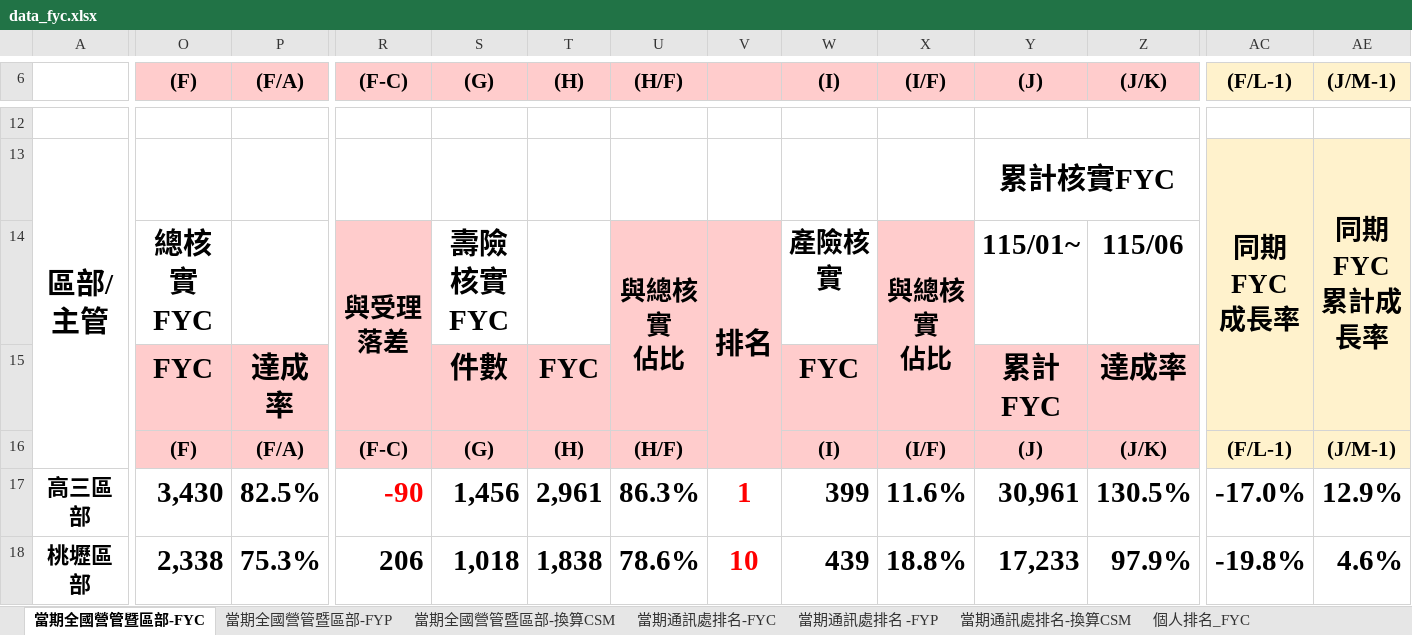
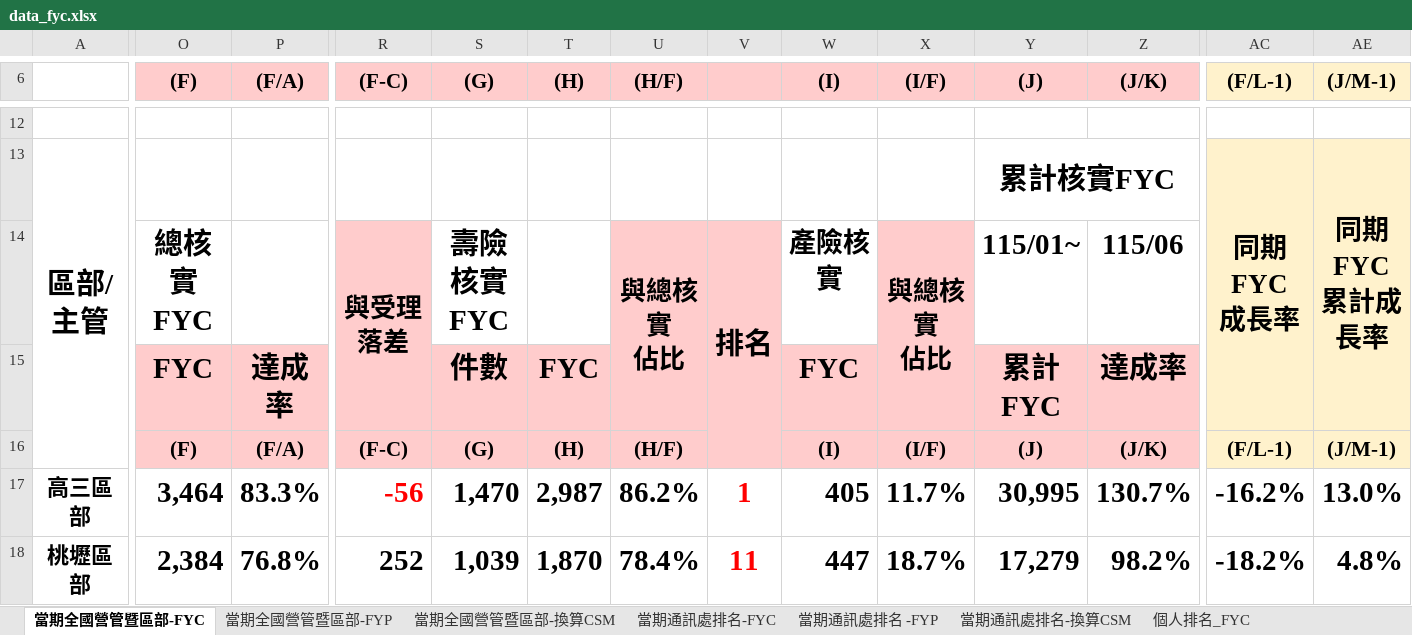
Before and after one commit to nehemiah1205/fubon-dashboard, an Excel workbook: data_fyc.xlsx, sheet 當期全國營管暨區部-FYC, drawn as a sheet; only a part is shown, gaps mark what is left out; values as stored, in another font and other column widths than the file's, no borders; charts and pictures and conditional formats not drawn; the diff covers the shown part only; the diff names each change by its address in the sheet, - before the commit and + after, or states it on an @@ line.

```diff
--- a/data_fyc.xlsx (sheet 當期全國營管暨區部-FYC)
+++ b/data_fyc.xlsx (sheet 當期全國營管暨區部-FYC)
-O17 ((F)): 3,430
+O17 ((F)): 3,464
-P17 ((F/A)): 82.5%
+P17 ((F/A)): 83.3%
-R17 ((F-C)): -90
+R17 ((F-C)): -56
-S17 ((G)): 1,456
+S17 ((G)): 1,470
-T17 ((H)): 2,961
+T17 ((H)): 2,987
-U17 ((H/F)): 86.3%
+U17 ((H/F)): 86.2%
-W17 ((I)): 399
+W17 ((I)): 405
-X17 ((I/F)): 11.6%
+X17 ((I/F)): 11.7%
-Y17 ((J)): 30,961
+Y17 ((J)): 30,995
-Z17 ((J/K)): 130.5%
+Z17 ((J/K)): 130.7%
-AC17 ((F/L-1)): -17.0%
+AC17 ((F/L-1)): -16.2%
-AE17 ((J/M-1)): 12.9%
+AE17 ((J/M-1)): 13.0%
-O18 ((F)): 2,338
+O18 ((F)): 2,384
-P18 ((F/A)): 75.3%
+P18 ((F/A)): 76.8%
-R18 ((F-C)): 206
+R18 ((F-C)): 252
-S18 ((G)): 1,018
+S18 ((G)): 1,039
-T18 ((H)): 1,838
+T18 ((H)): 1,870
-U18 ((H/F)): 78.6%
+U18 ((H/F)): 78.4%
-V18: 10
+V18: 11
-W18 ((I)): 439
+W18 ((I)): 447
-X18 ((I/F)): 18.8%
+X18 ((I/F)): 18.7%
-Y18 ((J)): 17,233
+Y18 ((J)): 17,279
-Z18 ((J/K)): 97.9%
+Z18 ((J/K)): 98.2%
-AC18 ((F/L-1)): -19.8%
+AC18 ((F/L-1)): -18.2%
-AE18 ((J/M-1)): 4.6%
+AE18 ((J/M-1)): 4.8%
```
Also changed, not shown: 2 added rows, 2 removed rows, 238 edited cells and cell formats elsewhere in this sheet, sheet 個人排名_FYC, sheet 當期通訊處排名-FYC, sheet 當期通訊處排名-換算CSM, sheet 當期通訊處排名 -FYP, sheet 當期全國營管暨區部-換算CSM, sheet 當期全國營管暨區部-FYP, hidden cells, charts or pictures, data_kpi.xlsm.
